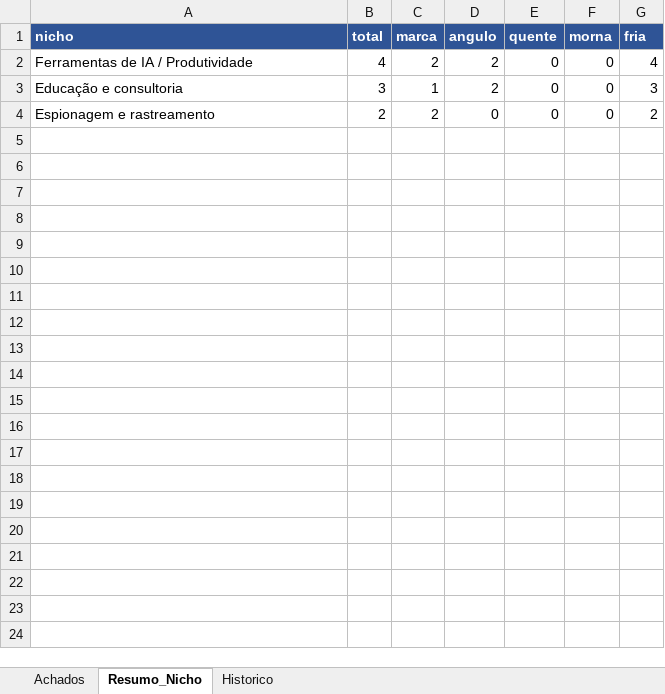
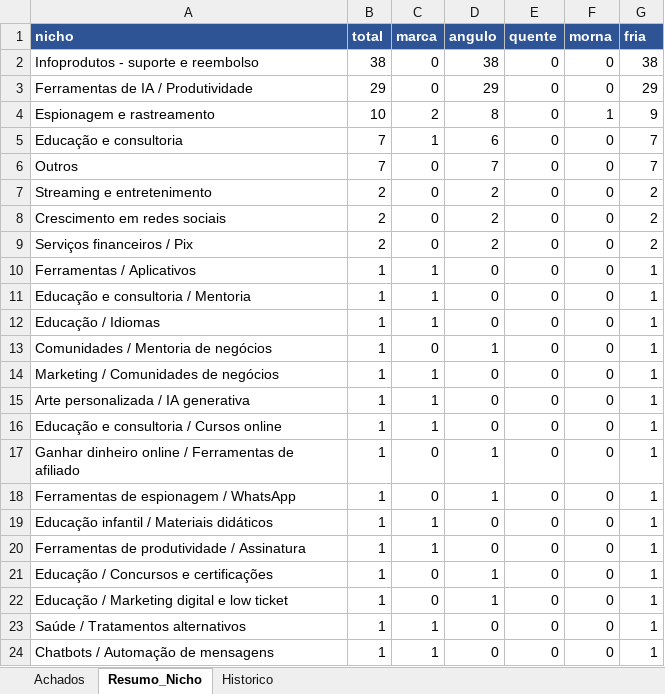
Before and after one commit to LucasRobs/lowticketswiki, an Excel workbook: Radar/radar-low-ticket.xlsx, sheet Resumo_Nicho, drawn as a sheet; values as stored, in another font and other column widths than the file's, no borders; addresses are those after the commit; the diff names each change by its address in the sheet, - before the commit and + after, or states it on an @@ line.

```diff
--- a/Radar/radar-low-ticket.xlsx (sheet Resumo_Nicho)
+++ b/Radar/radar-low-ticket.xlsx (sheet Resumo_Nicho)
+row 2: Infoprodutos - suporte e reembolso | 38 | 0 | 38 | 0 | 0 | 38
-B3 (total): 4
+B3 (total): 29
-C3 (marca): 2
+C3 (marca): 0
-D3 (angulo): 2
+D3 (angulo): 29
-G3 (fria): 4
+G3 (fria): 29
+row 4: Espionagem e rastreamento | 10 | 2 | 8 | 0 | 1 | 9
-B5 (total): 3
+B5 (total): 7
-D5 (angulo): 2
+D5 (angulo): 6
-G5 (fria): 3
+G5 (fria): 7
+row 6: Outros | 7 | 0 | 7 | 0 | 0 | 7
-A7 (nicho): Espionagem e rastreamento
+A7 (nicho): Streaming e entretenimento
-C7 (marca): 2
+C7 (marca): 0
-D7 (angulo): 0
+D7 (angulo): 2
+row 8: Crescimento em redes sociais | 2 | 0 | 2 | 0 | 0 | 2
+row 9: Serviços financeiros / Pix | 2 | 0 | 2 | 0 | 0 | 2
+row 10: Ferramentas / Aplicativos | 1 | 1 | 0 | 0 | 0 | 1
+row 11: Educação e consultoria / Mentoria | 1 | 1 | 0 | 0 | 0 | 1
+row 12: Educação / Idiomas | 1 | 1 | 0 | 0 | 0 | 1
+row 13: Comunidades / Mentoria de negócios | 1 | 0 | 1 | 0 | 0 | 1
+row 14: Marketing / Comunidades de negócios | 1 | 1 | 0 | 0 | 0 | 1
+row 15: Arte personalizada / IA generativa | 1 | 1 | 0 | 0 | 0 | 1
+row 16: Educação e consultoria / Cursos online | 1 | 1 | 0 | 0 | 0 | 1
+row 17: Ganhar dinheiro online / Ferramentas de afiliado | 1 | 0 | 1 | 0 | 0 | 1
+row 18: Ferramentas de espionagem / WhatsApp | 1 | 0 | 1 | 0 | 0 | 1
+row 19: Educação infantil / Materiais didáticos | 1 | 1 | 0 | 0 | 0 | 1
+row 20: Ferramentas de produtividade / Assinatura | 1 | 1 | 0 | 0 | 0 | 1
+row 21: Educação / Concursos e certificações | 1 | 0 | 1 | 0 | 0 | 1
+row 22: Educação / Marketing digital e low ticket | 1 | 0 | 1 | 0 | 0 | 1
+row 23: Saúde / Tratamentos alternativos | 1 | 1 | 0 | 0 | 0 | 1
+row 24: Chatbots / Automação de mensagens | 1 | 1 | 0 | 0 | 0 | 1
```
Also changed, not shown: sheet Achados, sheet Historico, 12 other files.
